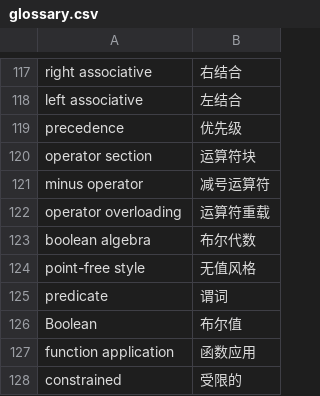
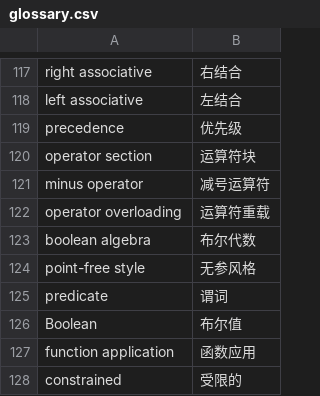
Before and after one commit to running-grass/idris2-tutorial-zh, a CSV file: .cursor/glossary.csv, drawn as a sheet; only a part is shown, gaps mark what is left out.

```diff
--- a/.cursor/glossary.csv
+++ b/.cursor/glossary.csv
@@ -123,3 +123,3 @@ operator overloading,运算符重载
 boolean algebra,布尔代数
-point-free style,无值风格
+point-free style,无参风格
 predicate,谓词
```
Also changed, not shown: 8 other files.
